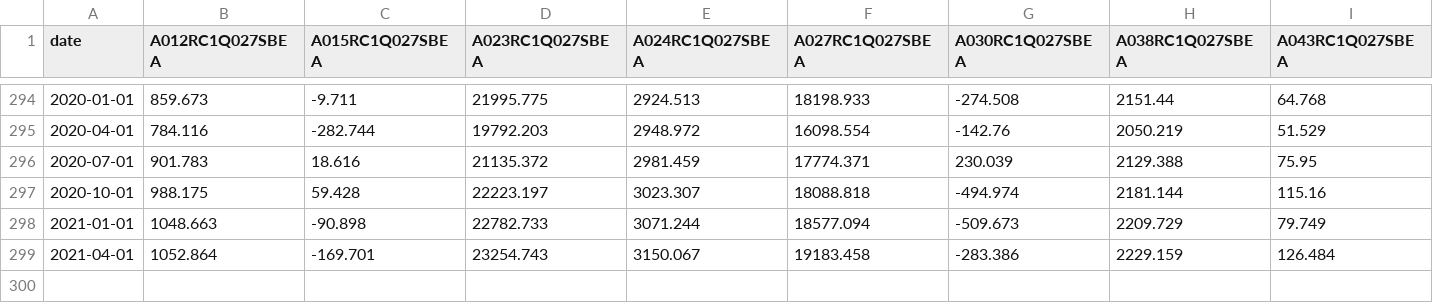
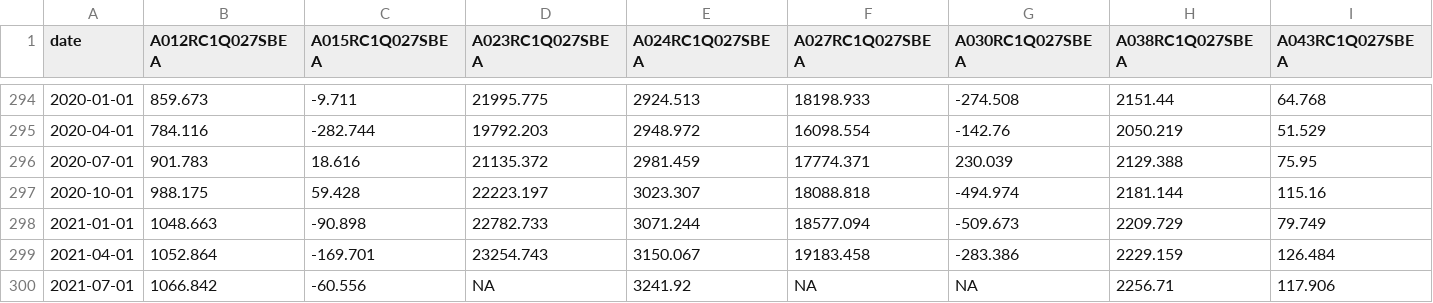
Before and after one commit to SymmetricSymplectic/AsApAnalytics, a CSV file: DATA/gdp_sa.csv, drawn as a sheet; only a part is shown, gaps mark what is left out; rows hold the shown columns only; the diff names each change by its address in the sheet, - before the commit and + after, or states it on an @@ line.

```diff
--- a/DATA/gdp_sa.csv
+++ b/DATA/gdp_sa.csv
+row 300: 2021-07-01 | 1066.842 | -60.556 | NA | 3241.92 | NA | NA | 2256.71 | 117.906
```
Also changed, not shown: DATA/balanza_com.csv, DATA/construc.csv, 8 other files.
